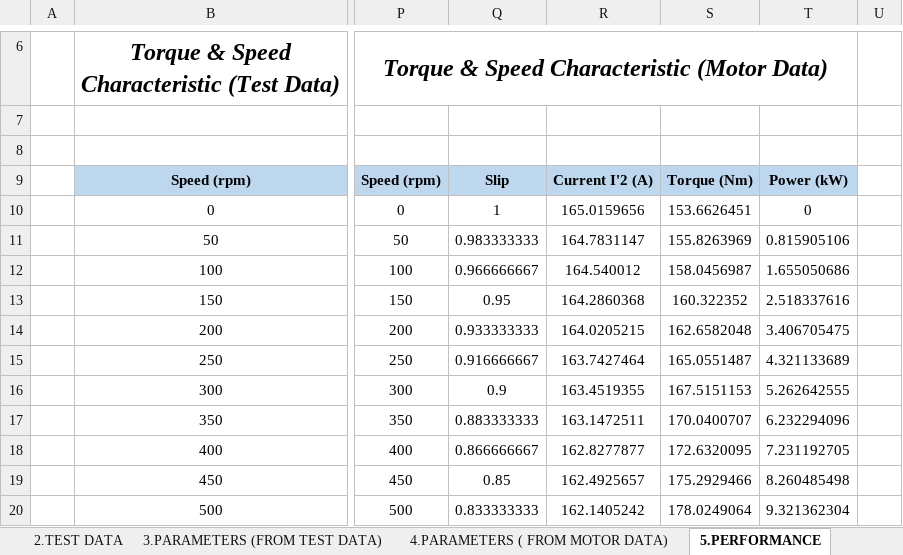
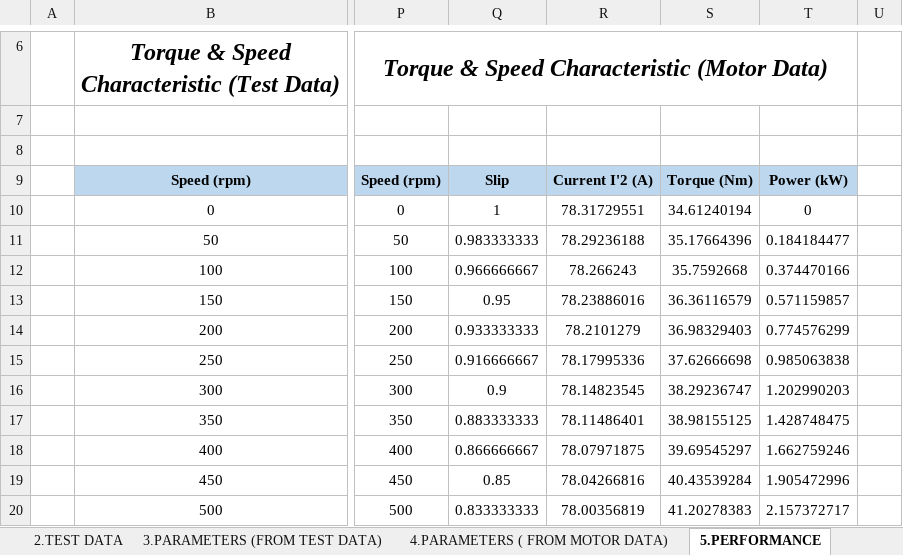
Before and after one commit to eliftplgl/EE564, an Excel workbook: EE 564 - Take Home Exam.xlsx, sheet 5.PERFORMANCE, drawn as a sheet; only a part is shown, gaps mark what is left out; values as stored, in another font and other column widths than the file's, no borders; charts and pictures not drawn; the diff covers the shown part only; the diff names each change by its address in the sheet, - before the commit and + after, or states it on an @@ line.

Commit message:
minor update in csv and onlu performance part of the report is remained

```diff
--- a/EE 564 - Take Home Exam.xlsx (sheet 5.PERFORMANCE)
+++ b/EE 564 - Take Home Exam.xlsx (sheet 5.PERFORMANCE)
-R10: 165.0159656
+R10: 78.31729551
-S10: 153.6626451
+S10: 34.61240194
-R11: 164.7831147
+R11: 78.29236188
-S11: 155.8263969
+S11: 35.17664396
-T11: 0.815905106
+T11: 0.184184477
-R12: 164.540012
+R12: 78.266243
-S12: 158.0456987
+S12: 35.7592668
-T12: 1.655050686
+T12: 0.374470166
-R13: 164.2860368
+R13: 78.23886016
-S13: 160.322352
+S13: 36.36116579
-T13: 2.518337616
+T13: 0.571159857
-R14: 164.0205215
+R14: 78.2101279
-S14: 162.6582048
+S14: 36.98329403
-T14: 3.406705475
+T14: 0.774576299
-R15: 163.7427464
+R15: 78.17995336
-S15: 165.0551487
+S15: 37.62666698
-T15: 4.321133689
+T15: 0.985063838
-R16: 163.4519355
+R16: 78.14823545
-S16: 167.5151153
+S16: 38.29236747
-T16: 5.262642555
+T16: 1.202990203
-R17: 163.1472511
+R17: 78.11486401
-S17: 170.0400707
+S17: 38.98155125
-T17: 6.232294096
+T17: 1.428748475
-R18: 162.8277877
+R18: 78.07971875
-S18: 172.6320095
+S18: 39.69545297
-T18: 7.231192705
+T18: 1.662759246
-R19: 162.4925657
+R19: 78.04266816
-S19: 175.2929466
+S19: 40.43539284
-T19: 8.260485498
+T19: 1.905472996
-R20: 162.1405242
+R20: 78.00356819
-S20: 178.0249064
+S20: 41.20278383
-T20: 9.321362304
+T20: 2.157372717
```
Also changed, not shown: 148 edited cells and cell formats elsewhere in this sheet, sheet 4.PARAMETERS ( FROM MOTOR DATA), charts or pictures, 1 other file.
